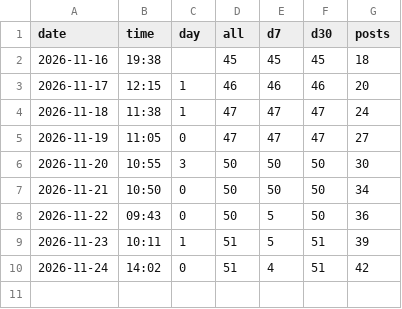
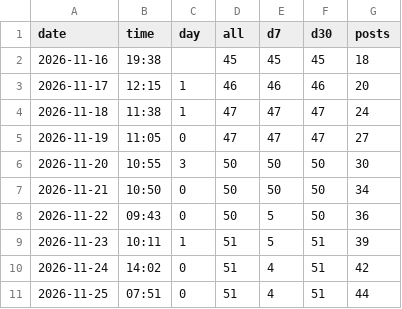
Before and after one commit to Junghyerim0818/moneyblog, a CSV file: tools/data/stats/pageviews.csv, drawn as a sheet; the diff names each change by its address in the sheet, - before the commit and + after, or states it on an @@ line.

```diff
--- a/tools/data/stats/pageviews.csv
+++ b/tools/data/stats/pageviews.csv
+row 11: 2026-11-25 | 07:51 | 0 | 51 | 4 | 51 | 44
```
Also changed, not shown: 1 other file.
